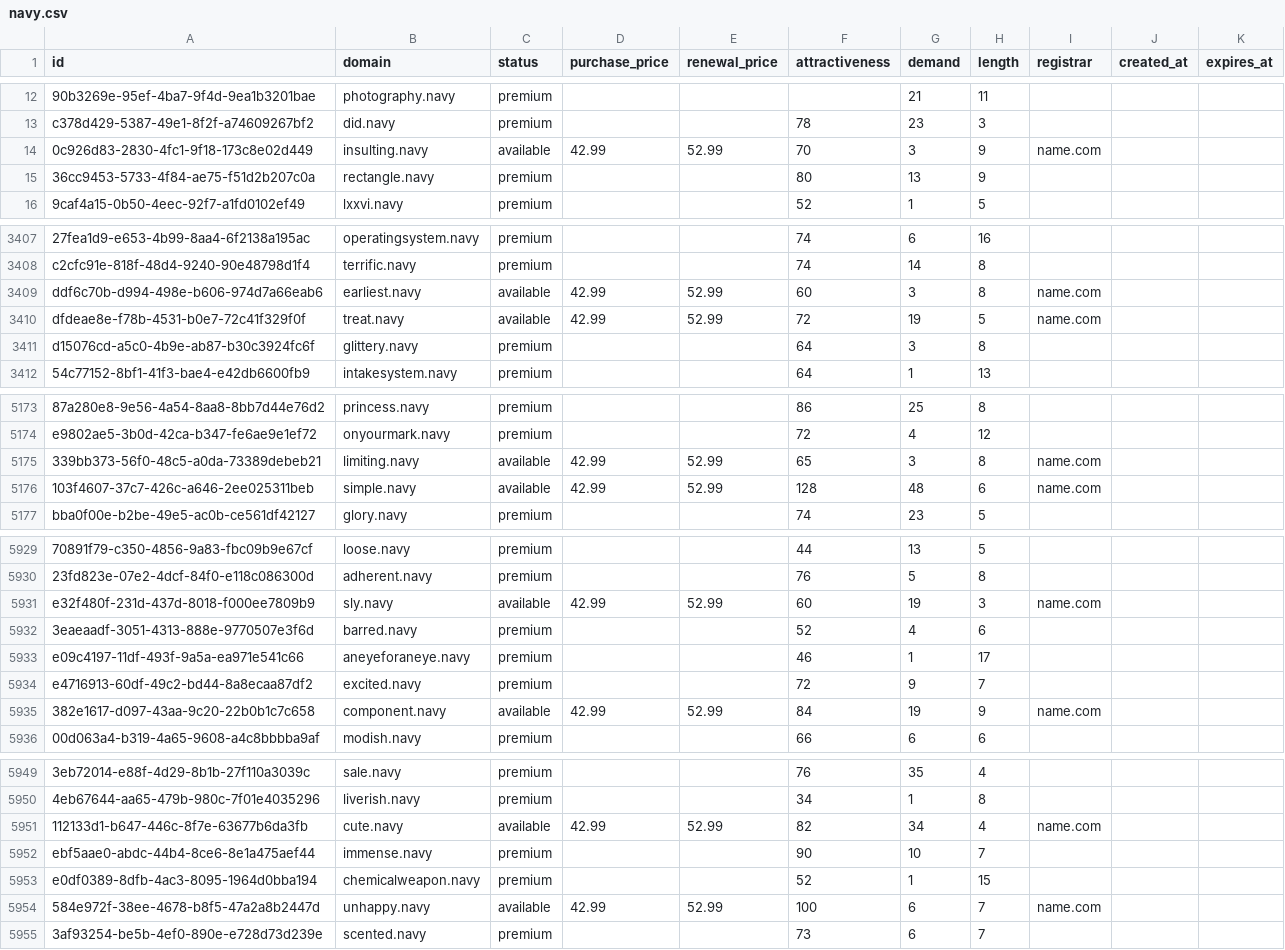
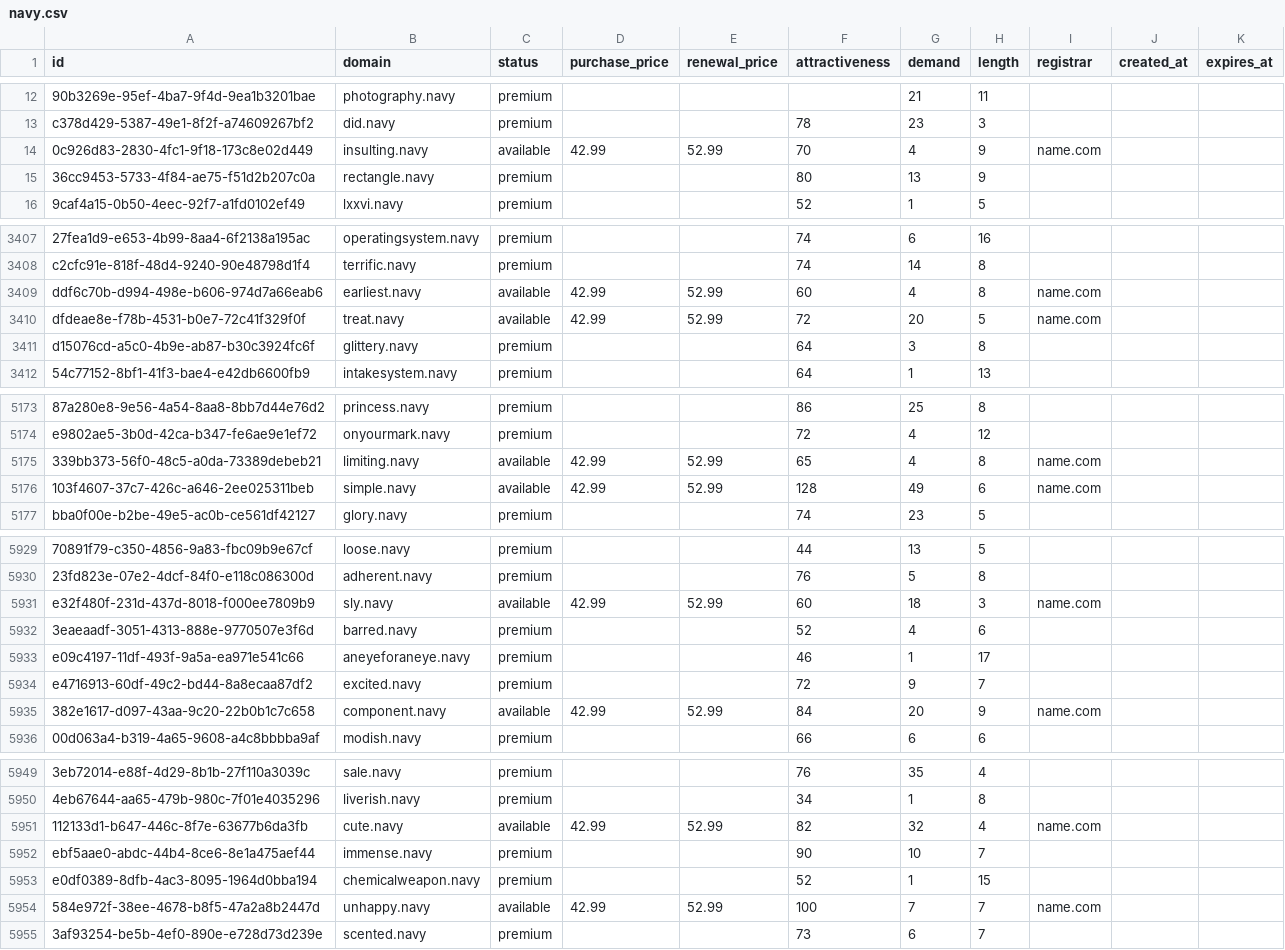
Before and after one commit to UniqueDomains/navy-oneword-domains, a CSV file: navy.csv, drawn as a sheet; only a part is shown, gaps mark what is left out; the diff covers the shown part only; the diff names each change by its address in the sheet, - before the commit and + after, or states it on an @@ line.

Commit message:
Domains update

```diff
--- a/navy.csv
+++ b/navy.csv
-G14 (demand): 3
+G14 (demand): 4
-G3409 (demand): 3
+G3409 (demand): 4
-G3410 (demand): 19
+G3410 (demand): 20
-G5175 (demand): 3
+G5175 (demand): 4
-G5176 (demand): 48
+G5176 (demand): 49
-G5931 (demand): 19
+G5931 (demand): 18
-G5935 (demand): 19
+G5935 (demand): 20
-G5951 (demand): 34
+G5951 (demand): 32
-G5954 (demand): 6
+G5954 (demand): 7
```
Also changed, not shown: 97 edited cells elsewhere in this file, 2 other files.
